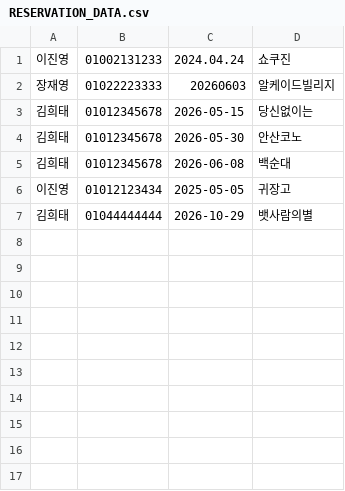
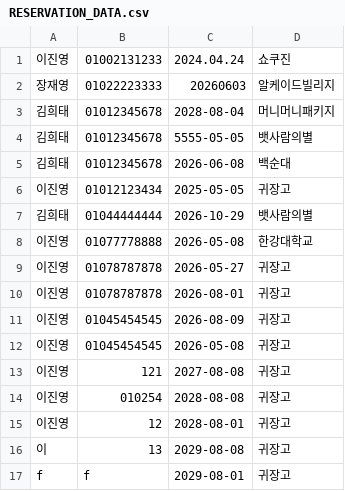
Before and after one commit to hykim-king/JavaVirtualMaze, a CSV file: data/RESERVATION_DATA.csv, drawn as a sheet.

```diff
--- a/data/RESERVATION_DATA.csv
+++ b/data/RESERVATION_DATA.csv
@@ -2,4 +2,4 @@
 장재영,01022223333,20260603,알케이드빌리지
-김희태,01012345678,2026-05-15,당신없이는
-김희태,01012345678,2026-05-30,안산코노
+김희태,01012345678,2028-08-04,머니머니패키지
+김희태,01012345678,5555-05-05,뱃사람의별
 김희태,01012345678,2026-06-08,백순대
@@ -7 +7,11 @@
 김희태,01044444444,2026-10-29,뱃사람의별
+이진영,01077778888,2026-05-08,한강대학교
+이진영,01078787878,2026-05-27,귀장고
+이진영,01078787878,2026-08-01,귀장고
+이진영,01045454545,2026-08-09,귀장고
+이진영,01045454545,2026-05-08,귀장고
+이진영,121,2027-08-08,귀장고
+이진영,010254,2028-08-08,귀장고
+이진영,12,2028-08-01,귀장고
+이,13,2029-08-08,귀장고
+f,f,2029-08-01,귀장고
```
Also changed, not shown: 7 other files.
